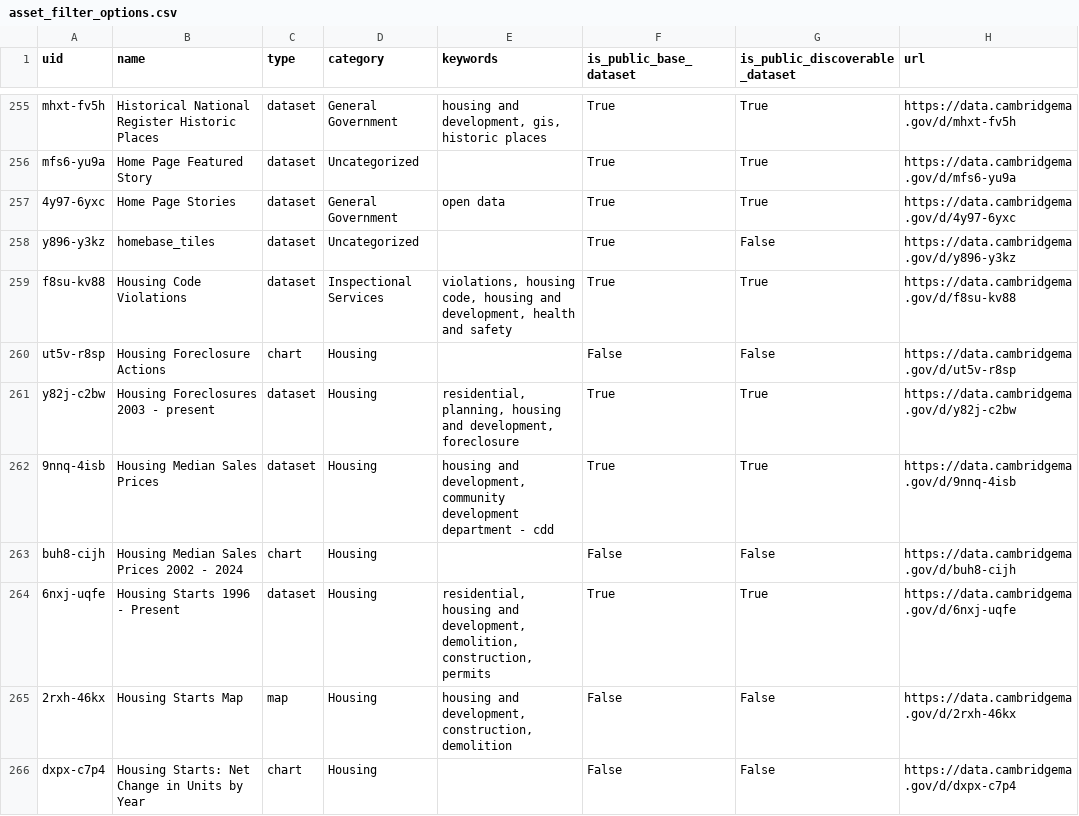
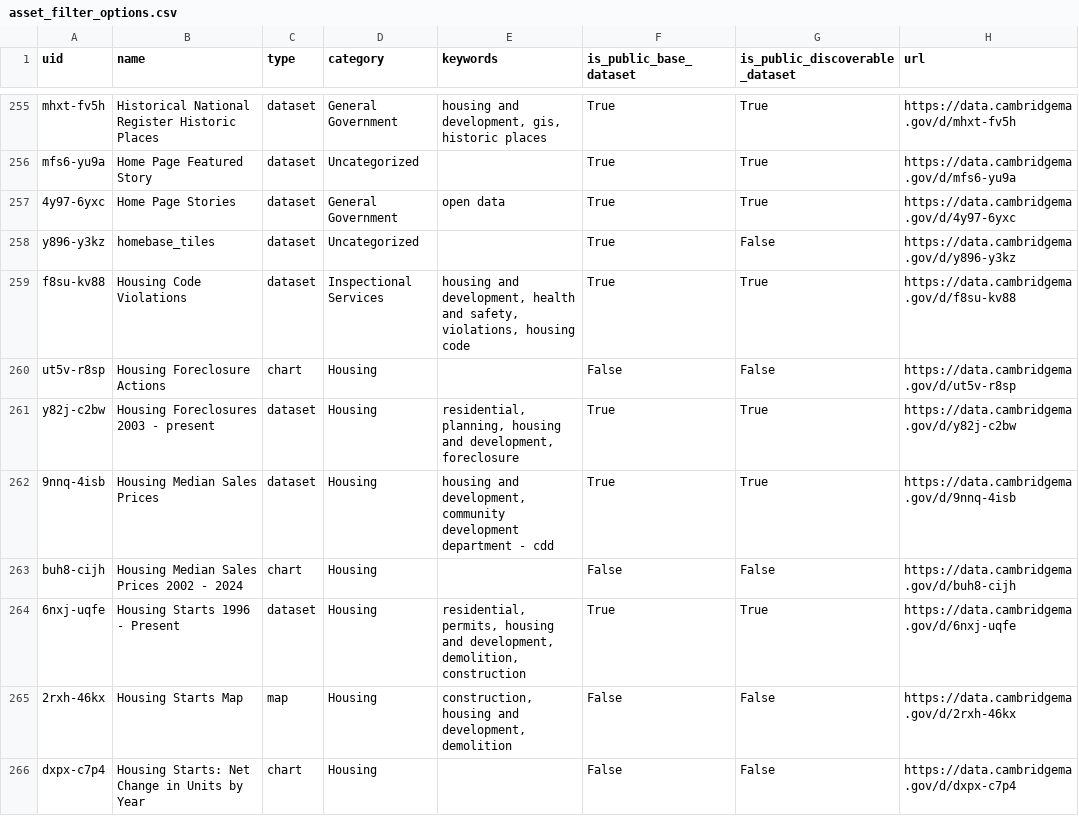
Before and after one commit to cambridgeitd/OpenDataMetrics, a CSV file: data/processed/asset_filter_options.csv, drawn as a sheet; only a part is shown, gaps mark what is left out; the diff covers the shown part only.

```diff
--- a/data/processed/asset_filter_options.csv
+++ b/data/processed/asset_filter_options.csv
@@ -258,3 +258,3 @@ mfs6-yu9a,Home Page Featured Story,dataset,Uncategorized,,True,True,https://data
 y896-y3kz,homebase_tiles,dataset,Uncategorized,,True,False,https://data.cambridgema.gov/d/y896-y3kz
-f8su-kv88,Housing Code Violations,dataset,Inspectional Services,"violations, housing code, housing and development, health and safety",True,True,https://data.cambridgema.gov/d/f8su-kv88
+f8su-kv88,Housing Code Violations,dataset,Inspectional Services,"housing and development, health and safety, violations, housing code",True,True,https://data.cambridgema.gov/d/f8su-kv88
 ut5v-r8sp,Housing Foreclosure Actions,chart,Housing,,False,False,https://data.cambridgema.gov/d/ut5v-r8sp
@@ -263,4 +263,4 @@ y82j-c2bw,Housing Foreclosures 2003 - present,dataset,Housing,"residential, plan
 buh8-cijh,Housing Median Sales Prices 2002 - 2024,chart,Housing,,False,False,https://data.cambridgema.gov/d/buh8-cijh
-6nxj-uqfe,Housing Starts 1996 - Present,dataset,Housing,"residential, housing and development, demolition, construction, permits",True,True,https://data.cambridgema.gov/d/6nxj-uqfe
-2rxh-46kx,Housing Starts Map,map,Housing,"housing and development, construction, demolition",False,False,https://data.cambridgema.gov/d/2rxh-46kx
+6nxj-uqfe,Housing Starts 1996 - Present,dataset,Housing,"residential, permits, housing and development, demolition, construction",True,True,https://data.cambridgema.gov/d/6nxj-uqfe
+2rxh-46kx,Housing Starts Map,map,Housing,"construction, housing and development, demolition",False,False,https://data.cambridgema.gov/d/2rxh-46kx
 dxpx-c7p4,Housing Starts: Net Change in Units by Year,chart,Housing,,False,False,https://data.cambridgema.gov/d/dxpx-c7p4
```
Also changed, not shown: 180 edited cells elsewhere in this file, data/processed/dataset_inventory_snapshot.csv, data/processed/open_data_program_metrics.csv, 5 other files.
